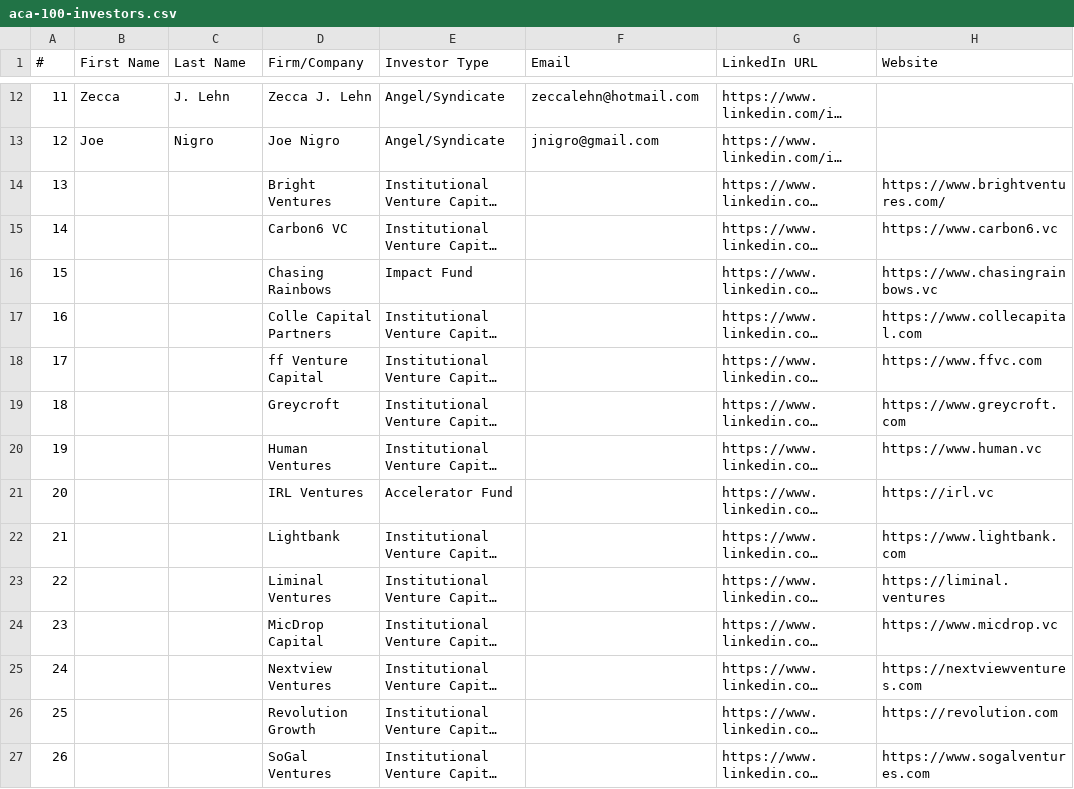
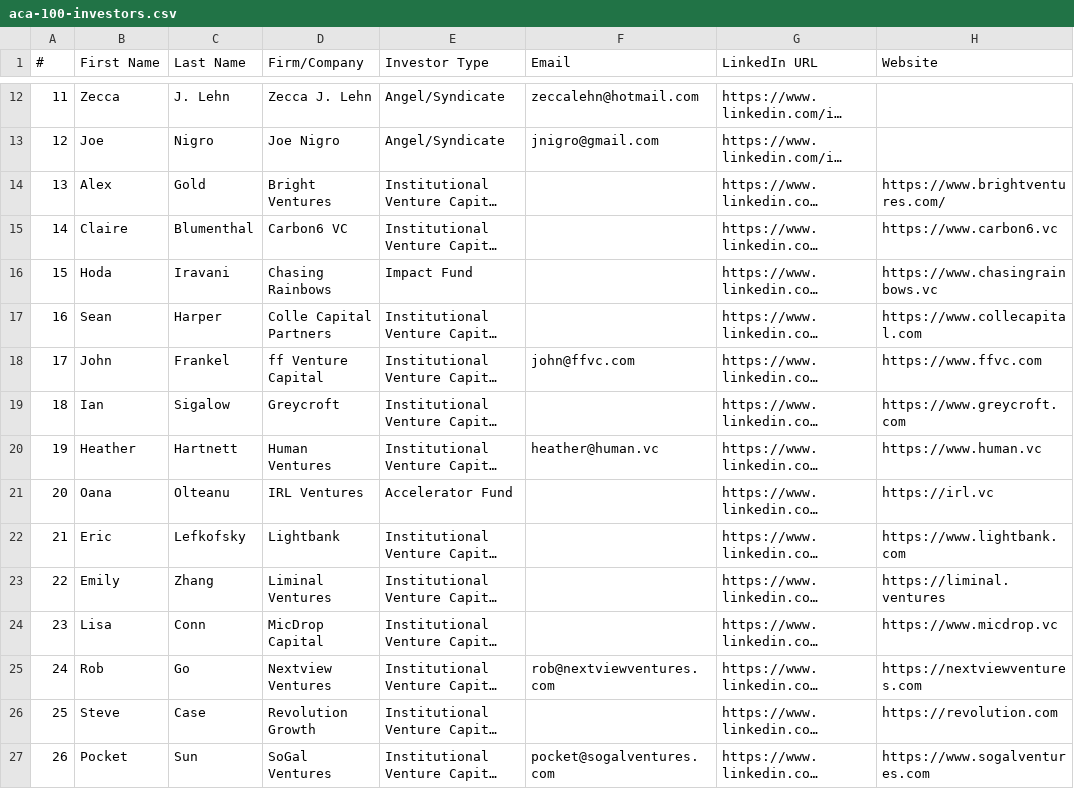
Before and after one commit to angelgambino/openclaw, a CSV file: workspace/projects/investor-outreach/aca-100-investors.csv, drawn as a sheet; only a part is shown, gaps mark what is left out; long unchanged cells end in …; the diff covers the shown part only; the diff names each change by its address in the sheet, - before the commit and + after, or states it on an @@ line.

```diff
--- a/workspace/projects/investor-outreach/aca-100-investors.csv
+++ b/workspace/projects/investor-outreach/aca-100-investors.csv
-B14 (First Name): (empty)
+B14 (First Name): Alex
-C14 (Last Name): (empty)
+C14 (Last Name): Gold
-B15 (First Name): (empty)
+B15 (First Name): Claire
-C15 (Last Name): (empty)
+C15 (Last Name): Blumenthal
-B16 (First Name): (empty)
+B16 (First Name): Hoda
-C16 (Last Name): (empty)
+C16 (Last Name): Iravani
-B17 (First Name): (empty)
+B17 (First Name): Sean
-C17 (Last Name): (empty)
+C17 (Last Name): Harper
-B18 (First Name): (empty)
+B18 (First Name): John
-C18 (Last Name): (empty)
+C18 (Last Name): Frankel
-F18 (Email): (empty)
+F18 (Email): john@ffvc.com
-B19 (First Name): (empty)
+B19 (First Name): Ian
-C19 (Last Name): (empty)
+C19 (Last Name): Sigalow
-B20 (First Name): (empty)
+B20 (First Name): Heather
-C20 (Last Name): (empty)
+C20 (Last Name): Hartnett
-F20 (Email): (empty)
+F20 (Email): heather@human.vc
-B21 (First Name): (empty)
+B21 (First Name): Oana
-C21 (Last Name): (empty)
+C21 (Last Name): Olteanu
-B22 (First Name): (empty)
+B22 (First Name): Eric
-C22 (Last Name): (empty)
+C22 (Last Name): Lefkofsky
-B23 (First Name): (empty)
+B23 (First Name): Emily
-C23 (Last Name): (empty)
+C23 (Last Name): Zhang
-B24 (First Name): (empty)
+B24 (First Name): Lisa
-C24 (Last Name): (empty)
+C24 (Last Name): Conn
-B25 (First Name): (empty)
+B25 (First Name): Rob
-C25 (Last Name): (empty)
+C25 (Last Name): Go
-F25 (Email): (empty)
+F25 (Email): rob@nextviewventures.com
-B26 (First Name): (empty)
+B26 (First Name): Steve
-C26 (Last Name): (empty)
+C26 (Last Name): Case
-B27 (First Name): (empty)
+B27 (First Name): Pocket
-C27 (Last Name): (empty)
+C27 (Last Name): Sun
-F27 (Email): (empty)
+F27 (Email): pocket@sogalventures.com
```
Also changed, not shown: 145 edited cells elsewhere in this file, workspace/projects/investor-outreach/htw-100-investors.csv, workspace/projects/investor-outreach/pitchslam-100-investors.csv, 1 other file.
